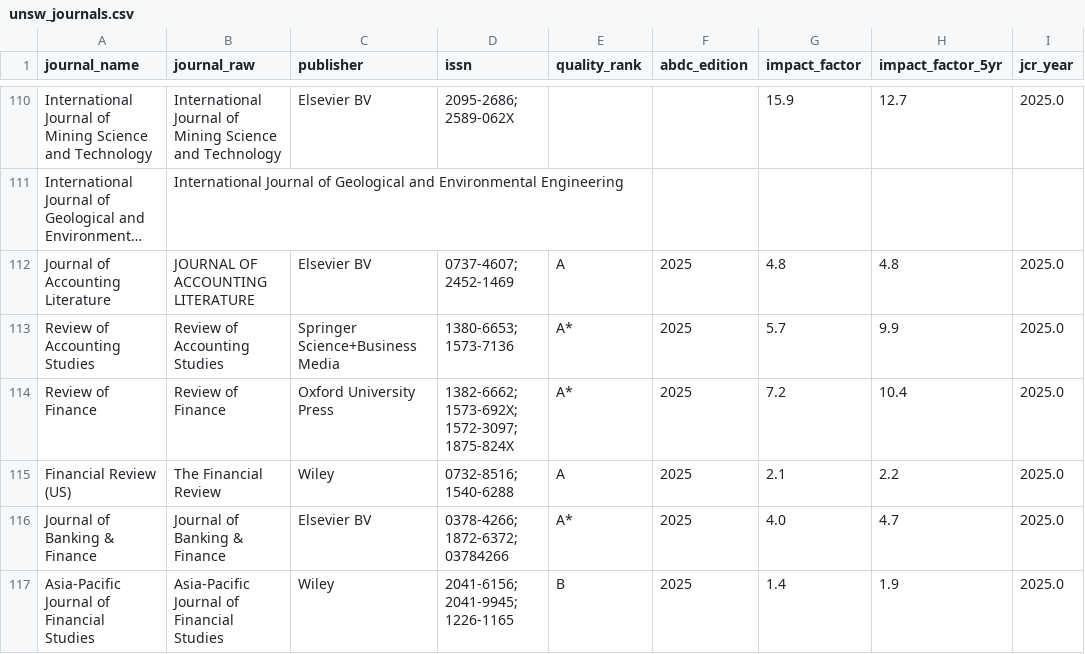
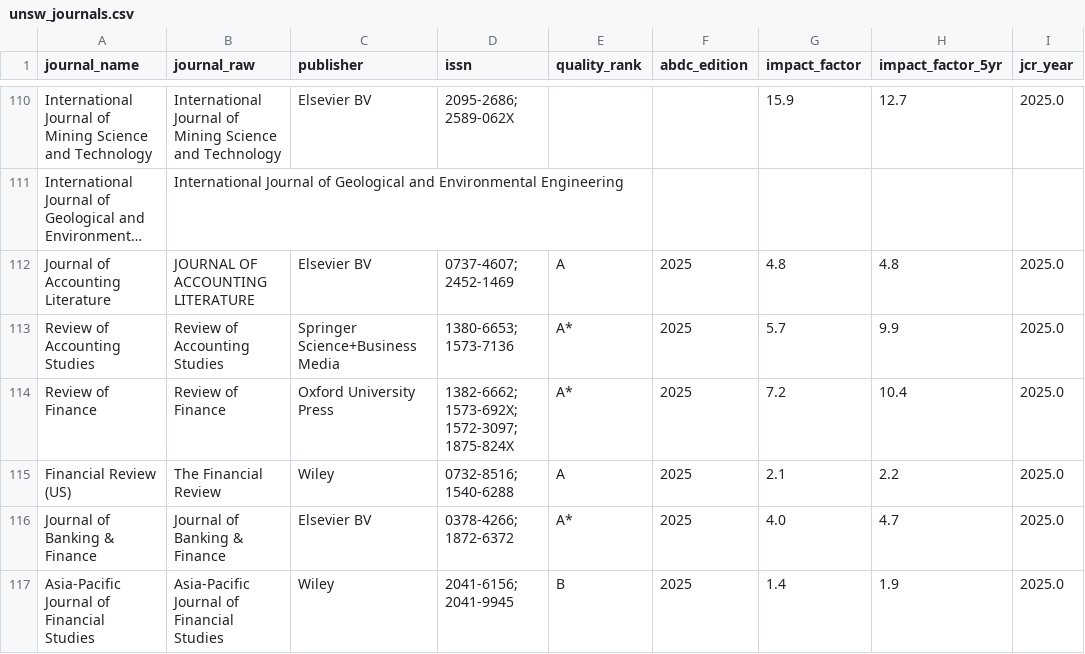
Before and after one commit to yuhanwang0612/cits3200-, a CSV file: final output/unsw/unsw_journals.csv, drawn as a sheet; only a part is shown, gaps mark what is left out; long unchanged cells end in …; the diff covers the shown part only; the diff names each change by its address in the sheet, - before the commit and + after, or states it on an @@ line.

Commit message:
Keep main's version of final output/unsw

```diff
--- a/final output/unsw/unsw_journals.csv
+++ b/final output/unsw/unsw_journals.csv
-D116 (issn): 0378-4266; 1872-6372; 03784266
+D116 (issn): 0378-4266; 1872-6372
-D117 (issn): 2041-6156; 2041-9945; 1226-1165
+D117 (issn): 2041-6156; 2041-9945
```
Also changed, not shown: 1 added row and 9 edited cells elsewhere in this file, 3 other files.
